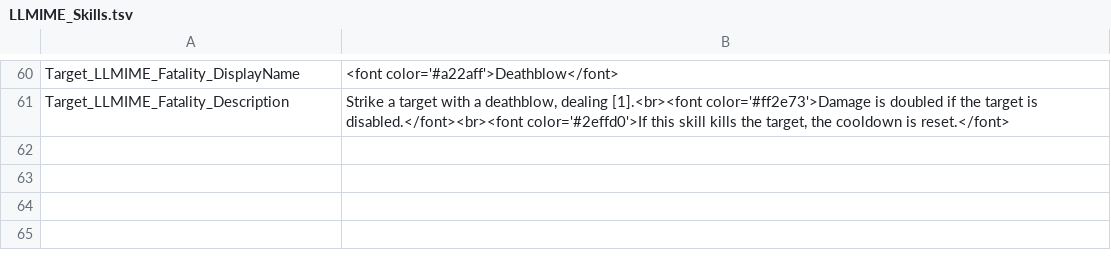
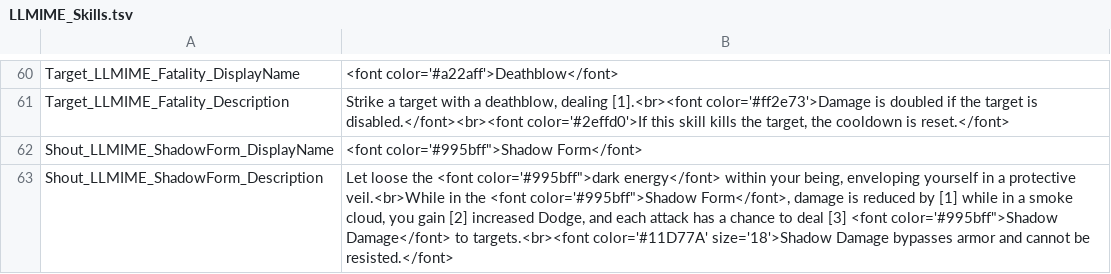
Before and after one commit to LaughingLeader-DOS2-Mods/Mimicry, a TSV file: Localization_LocalKeys/LLMIME_Skills.tsv, drawn as a sheet; only a part is shown, gaps mark what is left out; the diff names each change by its address in the sheet, - before the commit and + after, or states it on an @@ line.

Commit message:
Fixed deathblow name, added Dark Elf skill + statuses

```diff
--- a/Localization_LocalKeys/LLMIME_Skills.tsv
+++ b/Localization_LocalKeys/LLMIME_Skills.tsv
+row 62: Shout_LLMIME_ShadowForm_DisplayName | <font color='#995bff">Shadow Form</font>
+row 63: Shout_LLMIME_ShadowForm_Description | Let loose the <font color='#995bff">dark energy</font> within your being, enveloping yourself in a protective veil.<br>While in the <font color='#995bff">Shadow Form</font>, damage is reduced by [1] while in a smoke cloud, you gain [2] increased Dodge, and each attack has a chance to deal [3] <font color='#995bff">Shadow Damage</font> to targets.<br><font color='#11D77A' size='18'>Shadow Damage bypasses armor and cannot be resisted.</font>
```
Also changed, not shown: Localization_LocalKeys/LLMIME_Potions.tsv, Localization_LocalKeys/LLMIME_Statuses.tsv, 2 other files.
